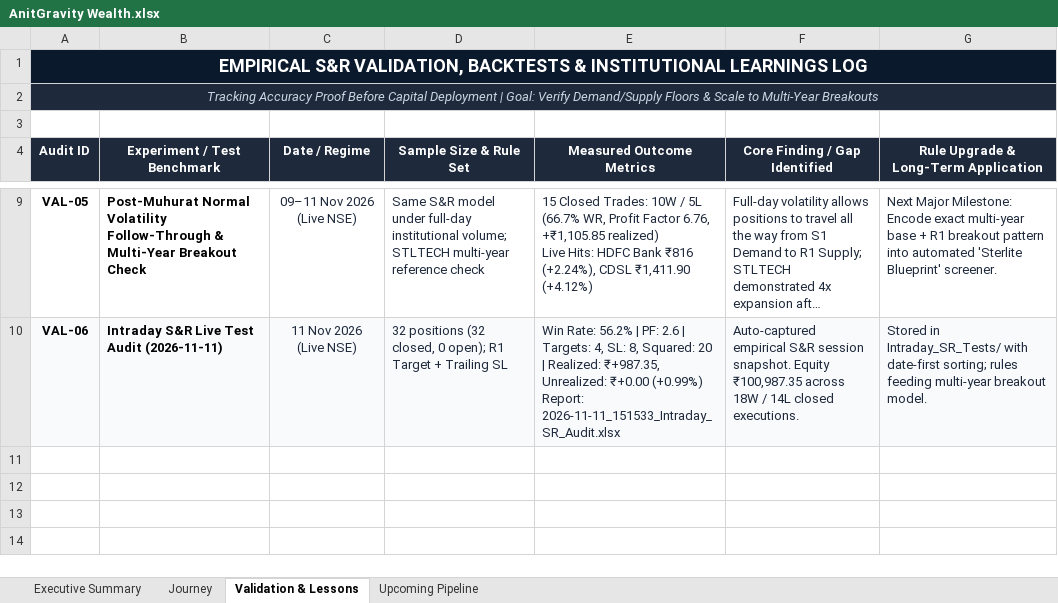
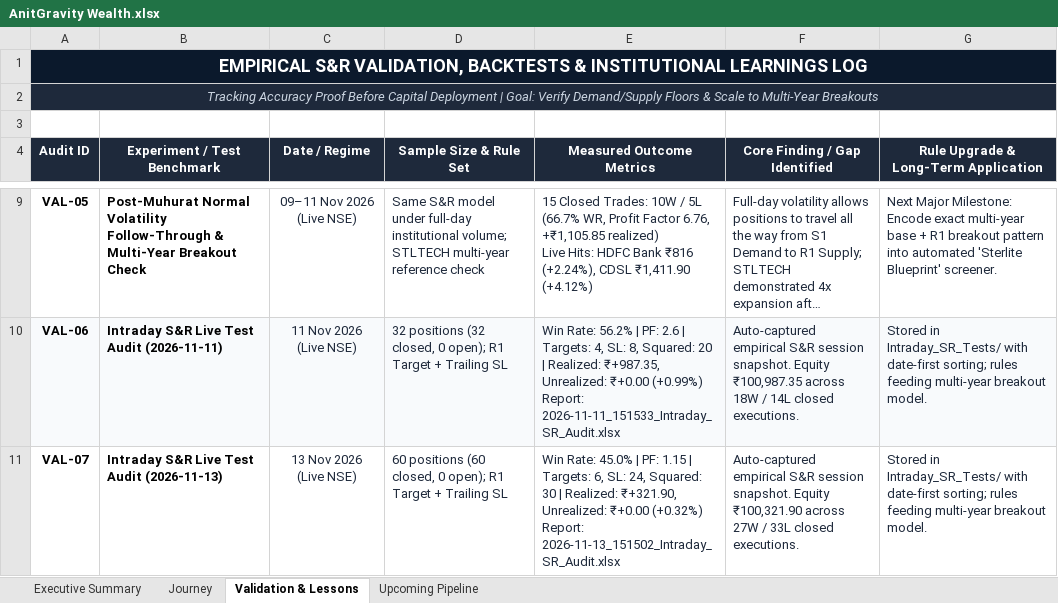
Before and after one commit to ladhakartik21-code/antigravity-portfolio, an Excel workbook: AnitGravity Wealth.xlsx, sheet Validation & Lessons, drawn as a sheet; only a part is shown, gaps mark what is left out; long unchanged cells end in …; values as stored, in another font and other column widths than the file's, no borders; ↵ is a line break in a cell; the diff names each change by its address in the sheet, - before the commit and + after, or states it on an @@ line.

```diff
--- a/AnitGravity Wealth.xlsx (sheet Validation & Lessons)
+++ b/AnitGravity Wealth.xlsx (sheet Validation & Lessons)
+row 11: VAL-07 | Intraday S&R Live Test Audit (2026-11-13) | 13 Nov 2026 (Live NSE) | 60 positions (60 closed, 0 open); R1 Target + Trailing SL | Win Rate: 45.0% | PF: 1.15 | Targets: 6, SL: 24, Squared: 30 | Realized: ₹+321.90, Unrealized: ₹+0.00 (+0.32%) ↵ Report: 2026-11-13_151502_Intraday_SR_Audit.xlsx | Auto-captured empirical S&R session snapshot. Equity ₹100,321.90 across 27W / 33L closed executions. | Stored in Intraday_SR_Tests/ with date-first sorting; rules feeding multi-year breakout model.
```
Also changed, not shown: sheet Journey, 5 other files.
